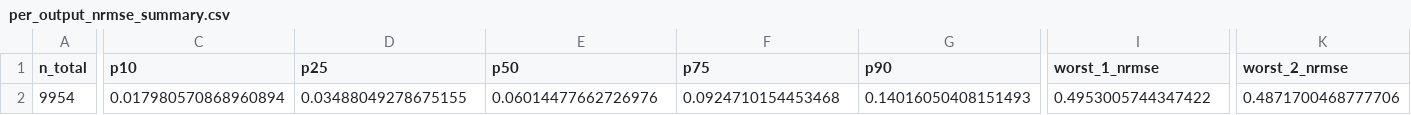
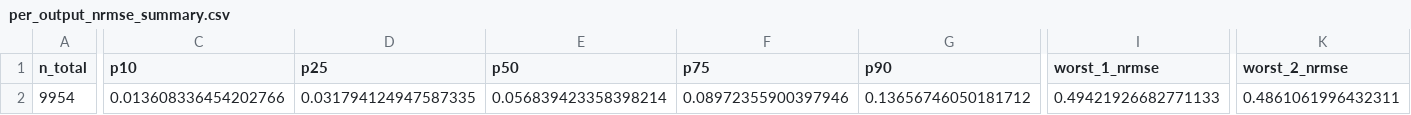
Before and after one commit to NatLabRockies/bsm-public-rf, a CSV file: artifacts/tables/per_output_nrmse_summary.csv, drawn as a sheet; only a part is shown, gaps mark what is left out; the diff covers the shown part only; the diff names each change by its address in the sheet, - before the commit and + after, or states it on an @@ line.

```diff
--- a/artifacts/tables/per_output_nrmse_summary.csv
+++ b/artifacts/tables/per_output_nrmse_summary.csv
-C2 (p10): 0.017980570868960894
+C2 (p10): 0.013608336454202766
-D2 (p25): 0.03488049278675155
+D2 (p25): 0.031794124947587335
-E2 (p50): 0.06014477662726976
+E2 (p50): 0.056839423358398214
-F2 (p75): 0.0924710154453468
+F2 (p75): 0.08972355900397946
-G2 (p90): 0.14016050408151493
+G2 (p90): 0.13656746050181712
-I2 (worst_1_nrmse): 0.4953005744347422
+I2 (worst_1_nrmse): 0.49421926682771133
-K2 (worst_2_nrmse): 0.4871700468777706
+K2 (worst_2_nrmse): 0.4861061996432311
```
Also changed, not shown: 1 edited cell elsewhere in this file, artifacts/figure_data/interaction_counts_by_module_pair.csv, artifacts/figure_data/interaction_density_module_matrix.csv, 32 other files.
